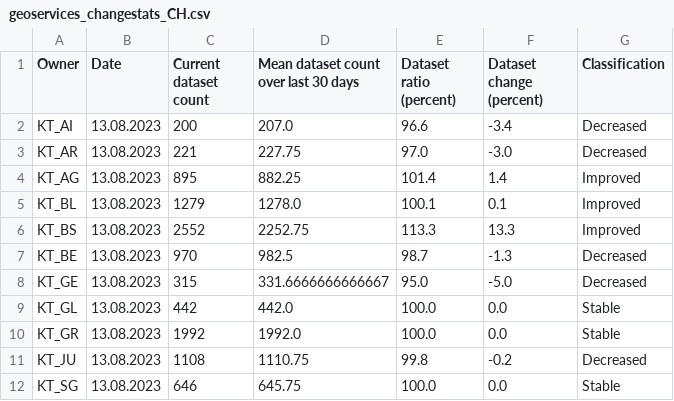
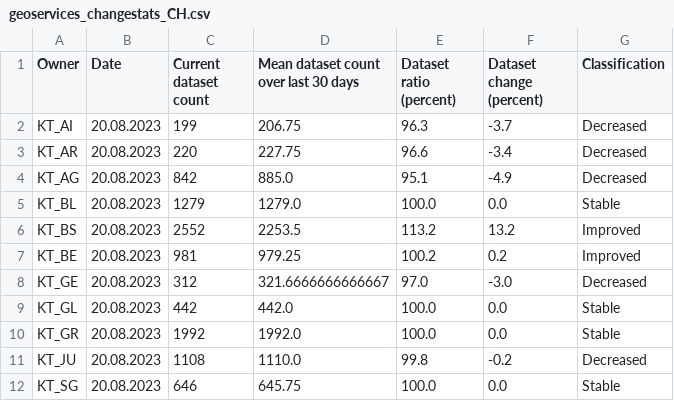
Before and after one commit to davidoesch/geoservice_harvester_poc, a CSV file: data/geoservices_changestats_CH.csv, drawn as a sheet; only a part is shown; the diff covers the shown part only.

Commit message:
Calculate change statistics

```diff
--- a/data/geoservices_changestats_CH.csv
+++ b/data/geoservices_changestats_CH.csv
@@ -1,12 +1,12 @@
 Owner,Date,Current dataset count,Mean dataset count over last 30 days,Dataset ratio (percent),Dataset change (percent),Classification
-KT_AI,13.08.2023,200,207.0,96.6,-3.4,Decreased
-KT_AR,13.08.2023,221,227.75,97.0,-3.0,Decreased
-KT_AG,13.08.2023,895,882.25,101.4,1.4,Improved
-KT_BL,13.08.2023,1279,1278.0,100.1,0.1,Improved
-KT_BS,13.08.2023,2552,2252.75,113.3,13.3,Improved
-KT_BE,13.08.2023,970,982.5,98.7,-1.3,Decreased
-KT_GE,13.08.2023,315,331.6666666666667,95.0,-5.0,Decreased
-KT_GL,13.08.2023,442,442.0,100.0,0.0,Stable
-KT_GR,13.08.2023,1992,1992.0,100.0,0.0,Stable
-KT_JU,13.08.2023,1108,1110.75,99.8,-0.2,Decreased
-KT_SG,13.08.2023,646,645.75,100.0,0.0,Stable
+KT_AI,20.08.2023,199,206.75,96.3,-3.7,Decreased
+KT_AR,20.08.2023,220,227.75,96.6,-3.4,Decreased
+KT_AG,20.08.2023,842,885.0,95.1,-4.9,Decreased
+KT_BL,20.08.2023,1279,1279.0,100.0,0.0,Stable
+KT_BS,20.08.2023,2552,2253.5,113.2,13.2,Improved
+KT_BE,20.08.2023,981,979.25,100.2,0.2,Improved
+KT_GE,20.08.2023,312,321.6666666666667,97.0,-3.0,Decreased
+KT_GL,20.08.2023,442,442.0,100.0,0.0,Stable
+KT_GR,20.08.2023,1992,1992.0,100.0,0.0,Stable
+KT_JU,20.08.2023,1108,1110.0,99.8,-0.2,Decreased
+KT_SG,20.08.2023,646,645.75,100.0,0.0,Stable
```
Also changed, not shown: 48 edited cells elsewhere in this file.
